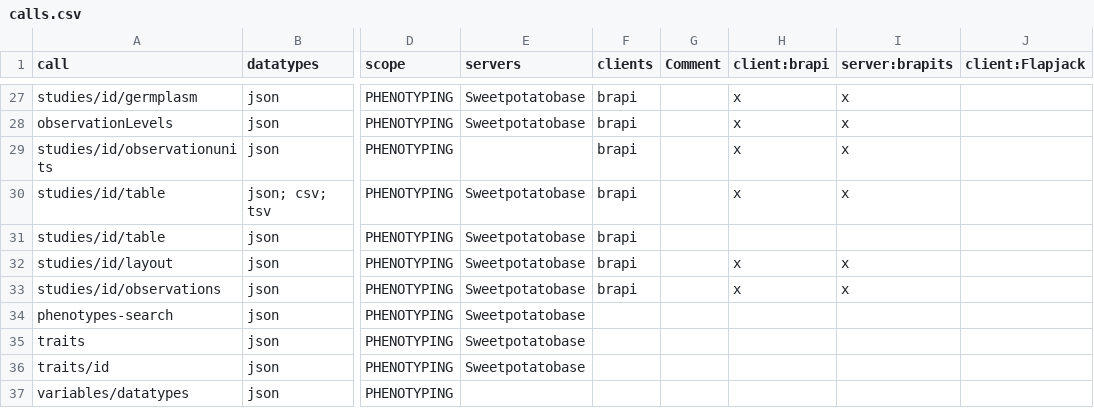
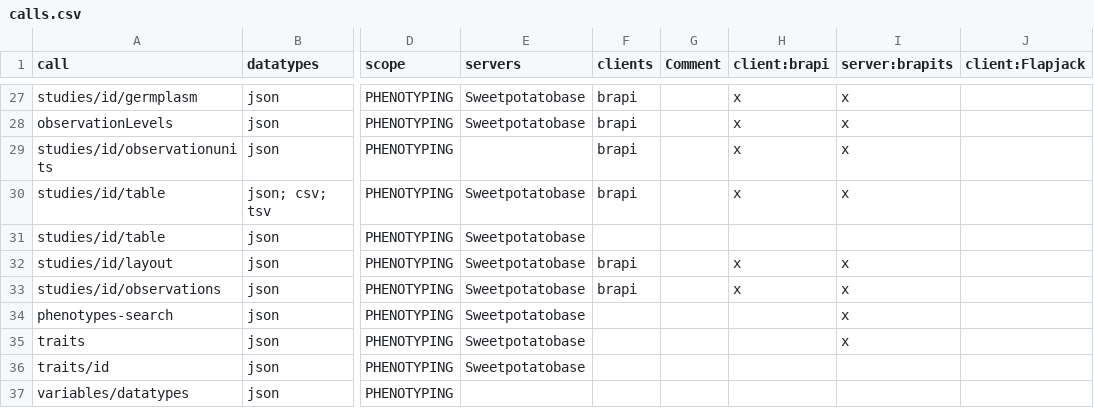
Before and after one commit to CIP-RIU/brapi, a CSV file: inst/apps/brapi/data/calls.csv, drawn as a sheet; only a part is shown, gaps mark what is left out; the diff names each change by its address in the sheet, - before the commit and + after, or states it on an @@ line.

Commit message:
implemented server side traits

```diff
--- a/inst/apps/brapi/data/calls.csv
+++ b/inst/apps/brapi/data/calls.csv
-F31 (clients): brapi
+F31 (clients): (empty)
-I34:I35 (server:brapits): (empty)
+I34:I35 (server:brapits): x
```
Also changed, not shown: 4 other files.
